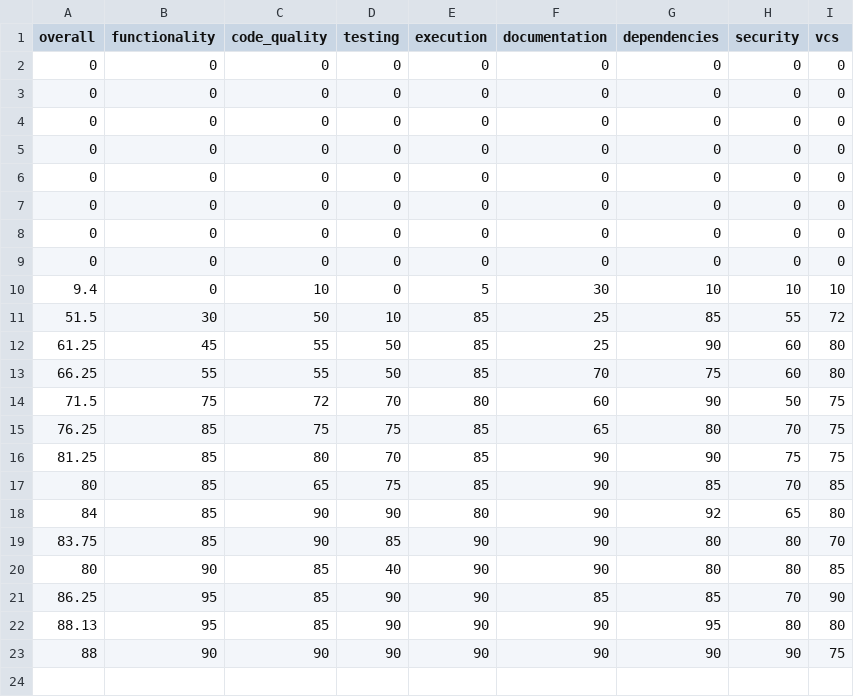
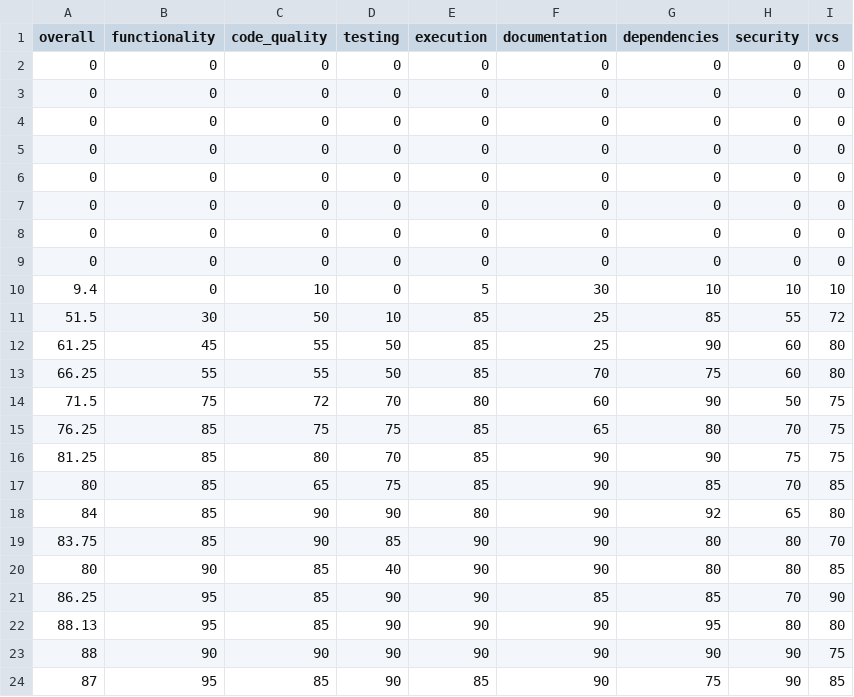
Before and after one commit to voder-ai/dry-aged-deps, a CSV file: .voder/progress-log-areas.csv, drawn as a sheet.

Commit message:
chore: pin devDependencies to exact versions and remove unused semver

```diff
--- a/.voder/progress-log-areas.csv
+++ b/.voder/progress-log-areas.csv
@@ -23 +23,2 @@ overall,functionality,code_quality,testing,execution,documentation,dependencies,
 88,90,90,90,90,90,90,90,75
+87,95,85,90,85,90,75,90,85
```
Also changed, not shown: 6 other files.
